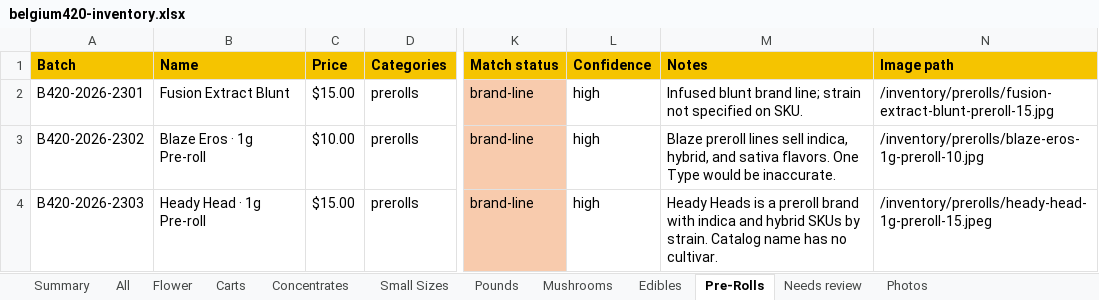
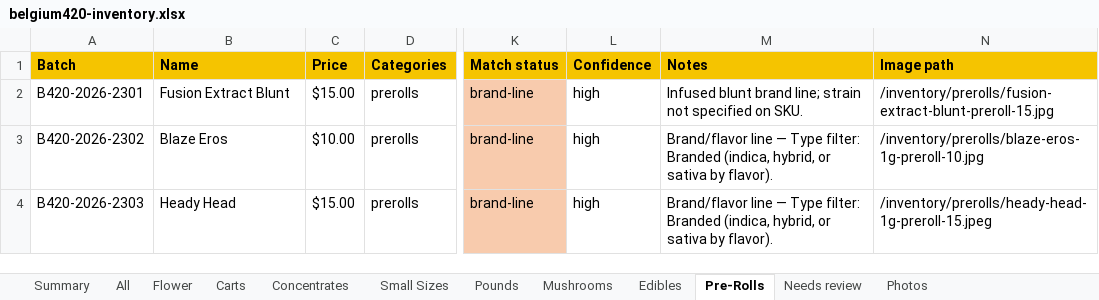
Before and after one commit to ever-oli/belgium420site, an Excel workbook: Inventory/belgium420-inventory.xlsx, sheet Pre-Rolls, drawn as a sheet; only a part is shown, gaps mark what is left out; values as stored, in another font and other column widths than the file's, no borders; the diff names each change by its address in the sheet, - before the commit and + after, or states it on an @@ line.

```diff
--- a/Inventory/belgium420-inventory.xlsx (sheet Pre-Rolls)
+++ b/Inventory/belgium420-inventory.xlsx (sheet Pre-Rolls)
-B3 (Name): Blaze Eros · 1g Pre-roll
+B3 (Name): Blaze Eros
-M3 (Notes): Blaze preroll lines sell indica, hybrid, and sativa flavors. One Type would be inaccurate.
+M3 (Notes): Brand/flavor line — Type filter: Branded (indica, hybrid, or sativa by flavor).
-B4 (Name): Heady Head · 1g Pre-roll
+B4 (Name): Heady Head
-M4 (Notes): Heady Heads is a preroll brand with indica and hybrid SKUs by strain. Catalog name has no cultivar.
+M4 (Notes): Brand/flavor line — Type filter: Branded (indica, hybrid, or sativa by flavor).
```
Also changed, not shown: sheet All, sheet Pounds, sheet Flower, sheet Needs review, sheet Photos, sheet Summary, 20 other files.
